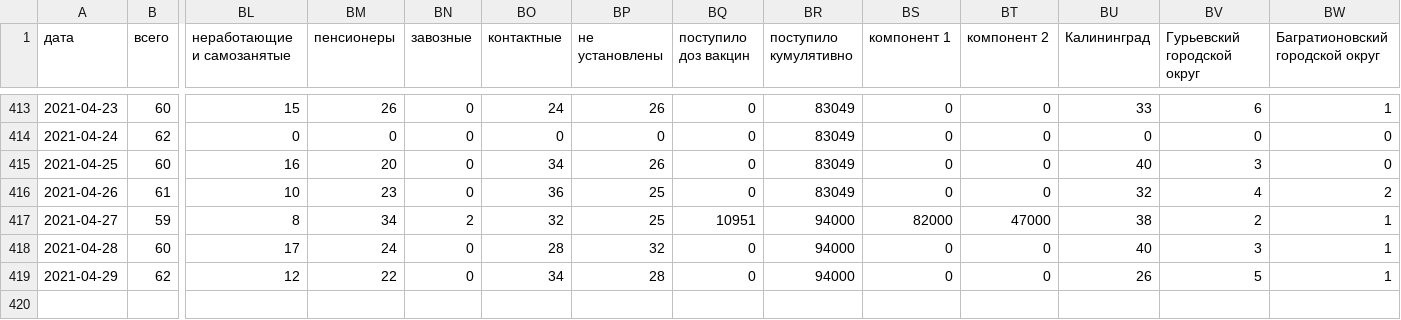
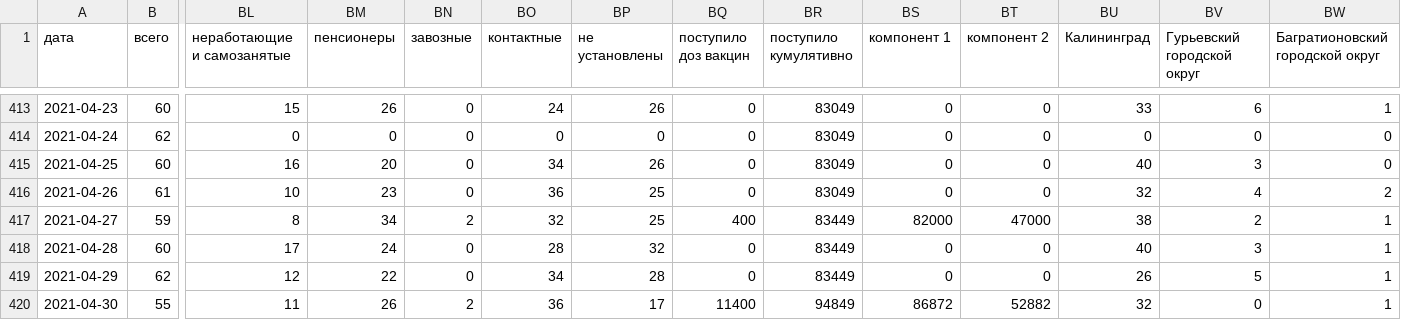
Before and after one commit to KonstantinKlepikov/covid-kaliningrad, a CSV file: data/data.csv, drawn as a sheet; only a part is shown, gaps mark what is left out; rows hold the shown columns only; the diff names each change by its address in the sheet, - before the commit and + after, or states it on an @@ line.

```diff
--- a/data/data.csv
+++ b/data/data.csv
-BQ417 (поступило доз вакцин): 10951
+BQ417 (поступило доз вакцин): 400
-BR417:BR419 (поступило кумулятивно): 94000
+BR417:BR419 (поступило кумулятивно): 83449
+row 420: 2021-04-30 | 55 | 11 | 26 | 2 | 36 | 17 | 11400 | 94849 | 86872 | 52882 | 32 | 0 | 1
```
